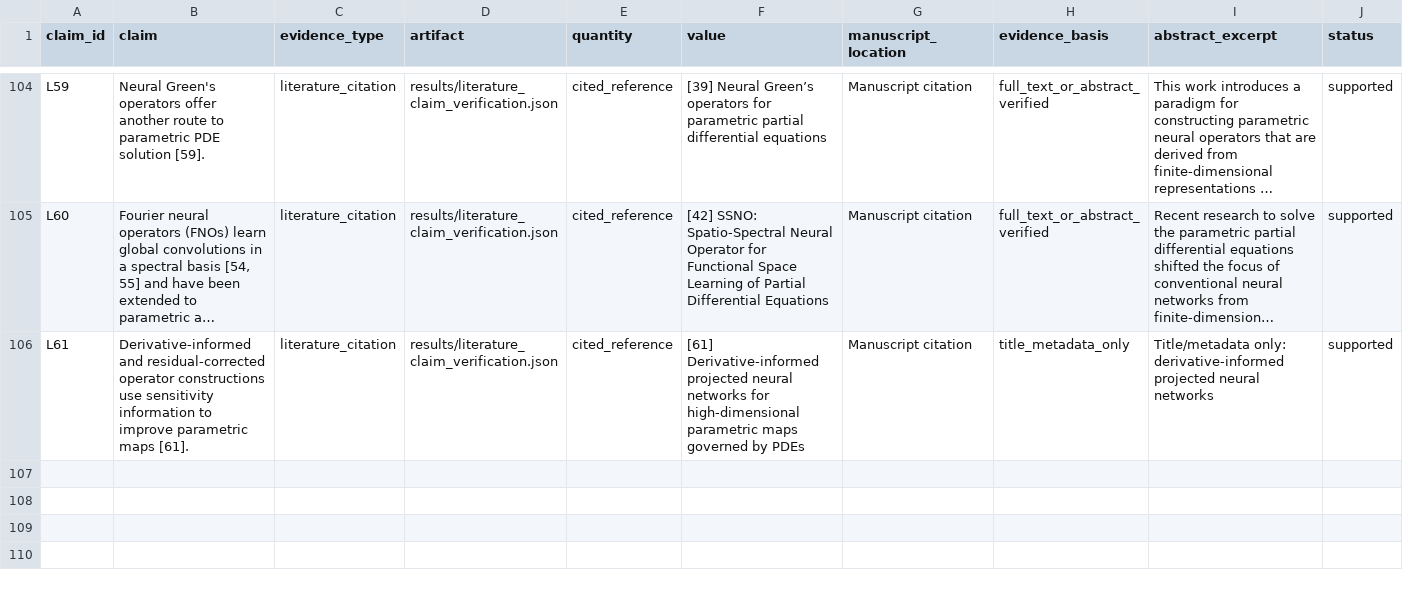
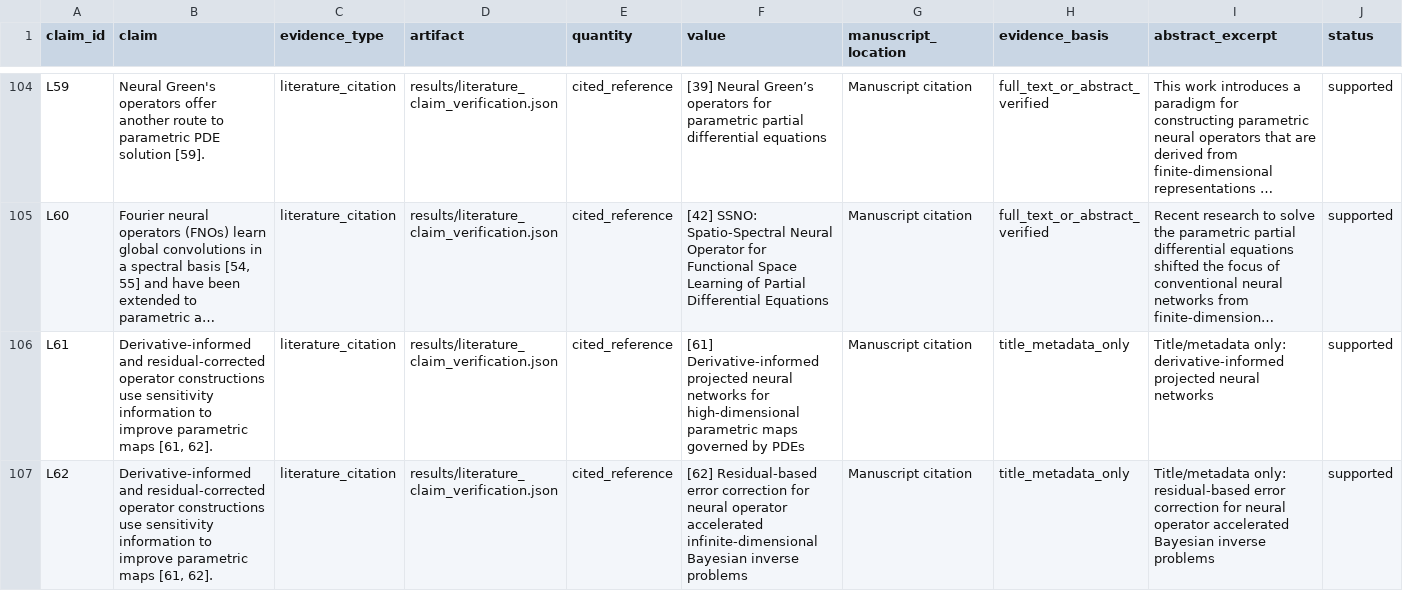
Before and after one commit to Javad-Alizargar/nanopore-pino-surrogate, a CSV file: manuscript/claim_evidence.csv, drawn as a sheet; only a part is shown, gaps mark what is left out; long unchanged cells end in …; the diff names each change by its address in the sheet, - before the commit and + after, or states it on an @@ line.

Commit message:
Stage 21B: optimized inverse solver with caching, updated manuscript with correct speedups (5.3× Task A, 4.0× Task B), regenerated figures, 37/37 audit PASS, v1.7.0

```diff
--- a/manuscript/claim_evidence.csv
+++ b/manuscript/claim_evidence.csv
-B106 (claim): …parametric maps [61].
+B106 (claim): …parametric maps [61, 62].
+row 107: L62 | Derivative-informed and residual-corrected operator constructions use sensitivity information to improve parametric maps [61, 62]. | literature_citation | results/literature_claim_verification.json | cited_reference | [62] Residual-based error correction for neural operator accelerated infinite-dimensional Bayesian inverse problems | Manuscript citation | title_metadata_only | Title/metadata only: residual-based error correction for neural operator accelerated Bayesian inverse problems | supported
```
Also changed, not shown: results/tables/table_s22_hybrid_controller_and_reversal.csv, 38 other files.
